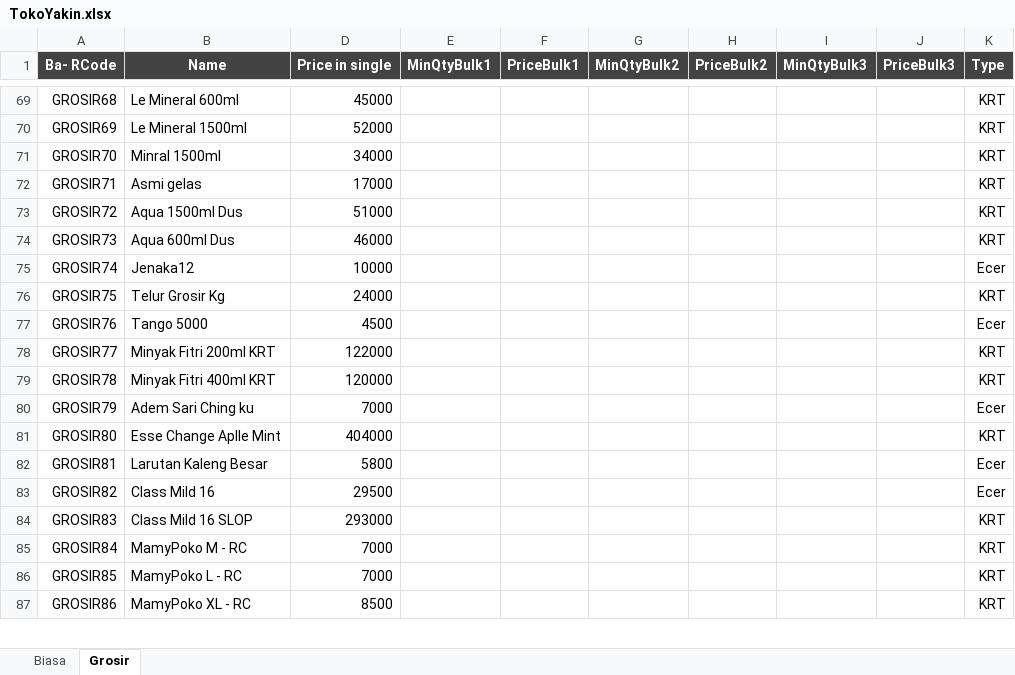
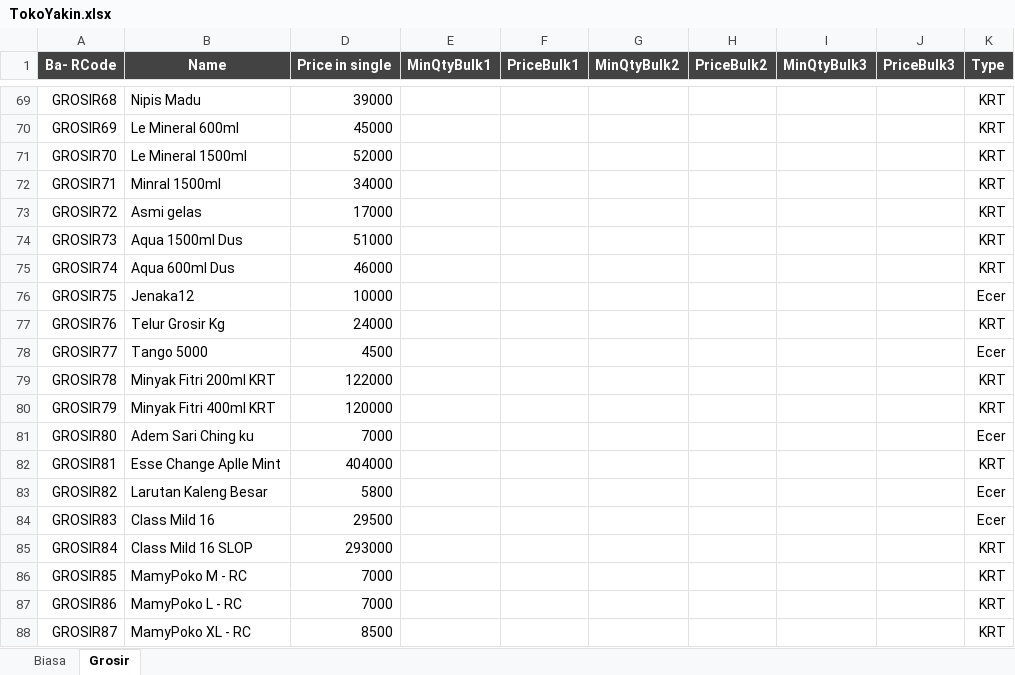
Before and after one commit to rudiath95/toko-yakin, an Excel workbook: TokoYakin.xlsx, sheet Grosir, drawn as a sheet; only a part is shown, gaps mark what is left out; values as stored, in another font and other column widths than the file's, no borders; charts and pictures and conditional formats not drawn; removed rows and columns are numbered as before the commit, all else as after; the diff covers the shown part only; the diff names each change by its address in the sheet, - before the commit and + after, or states it on an @@ line.

```diff
--- a/TokoYakin.xlsx (sheet Grosir)
+++ b/TokoYakin.xlsx (sheet Grosir)
-B69 (Name): Le Mineral 600ml
+B69 (Name): Nipis Madu
-D69 (Price in single): 45000
+D69 (Price in single): 39000
-B70 (Name): Le Mineral 1500ml
+B70 (Name): Le Mineral 600ml
-D70 (Price in single): 52000
+D70 (Price in single): 45000
-B71 (Name): Minral 1500ml
+B71 (Name): Le Mineral 1500ml
-D71 (Price in single): 34000
+D71 (Price in single): 52000
-B72 (Name): Asmi gelas
+B72 (Name): Minral 1500ml
-D72 (Price in single): 17000
+D72 (Price in single): 34000
-B73 (Name): Aqua 1500ml Dus
+B73 (Name): Asmi gelas
-D73 (Price in single): 51000
+D73 (Price in single): 17000
-B74 (Name): Aqua 600ml Dus
+B74 (Name): Aqua 1500ml Dus
-D74 (Price in single): 46000
+D74 (Price in single): 51000
+row 75: GROSIR74 | Aqua 600ml Dus | 46000 |  |  |  |  |  |  | KRT
-A76 (Ba- RCode): GROSIR74
+A76 (Ba- RCode): GROSIR75
-A77 (Ba- RCode): GROSIR75
+A77 (Ba- RCode): GROSIR76
-A78 (Ba- RCode): GROSIR76
+A78 (Ba- RCode): GROSIR77
-A79 (Ba- RCode): GROSIR77
+A79 (Ba- RCode): GROSIR78
-A80 (Ba- RCode): GROSIR78
+A80 (Ba- RCode): GROSIR79
-A81 (Ba- RCode): GROSIR79
+A81 (Ba- RCode): GROSIR80
-A82 (Ba- RCode): GROSIR80
+A82 (Ba- RCode): GROSIR81
-row 82: GROSIR81 | Larutan Kaleng Besar | 5800 |  |  |  |  |  |  | Ecer
-B83 (Name): Class Mild 16
+B83 (Name): Larutan Kaleng Besar
-D83 (Price in single): 29500
+D83 (Price in single): 5800
-B84 (Name): Class Mild 16 SLOP
+B84 (Name): Class Mild 16
-D84 (Price in single): 293000
+D84 (Price in single): 29500
-K84 (Type): KRT
+K84 (Type): Ecer
-B85 (Name): MamyPoko M - RC
+B85 (Name): Class Mild 16 SLOP
-D85 (Price in single): 7000
+D85 (Price in single): 293000
-B86 (Name): MamyPoko L - RC
+B86 (Name): MamyPoko M - RC
-B87 (Name): MamyPoko XL - RC
+B87 (Name): MamyPoko L - RC
-D87 (Price in single): 8500
+D87 (Price in single): 7000
+row 88: GROSIR87 | MamyPoko XL - RC | 8500 |  |  |  |  |  |  | KRT
```
Also changed, not shown: 2 added rows, 2 removed rows and 79 edited cells elsewhere in this sheet, sheet Biasa.
